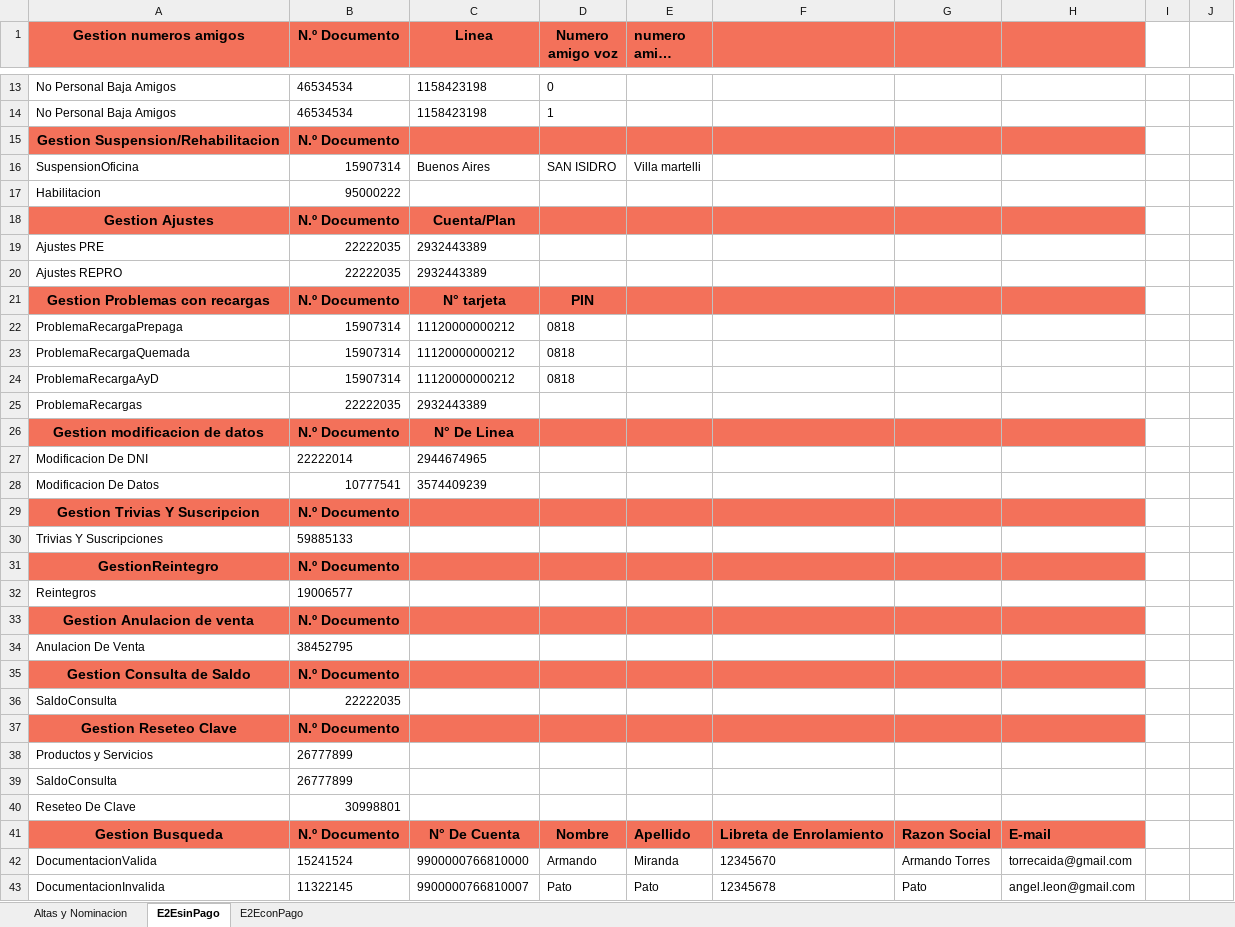
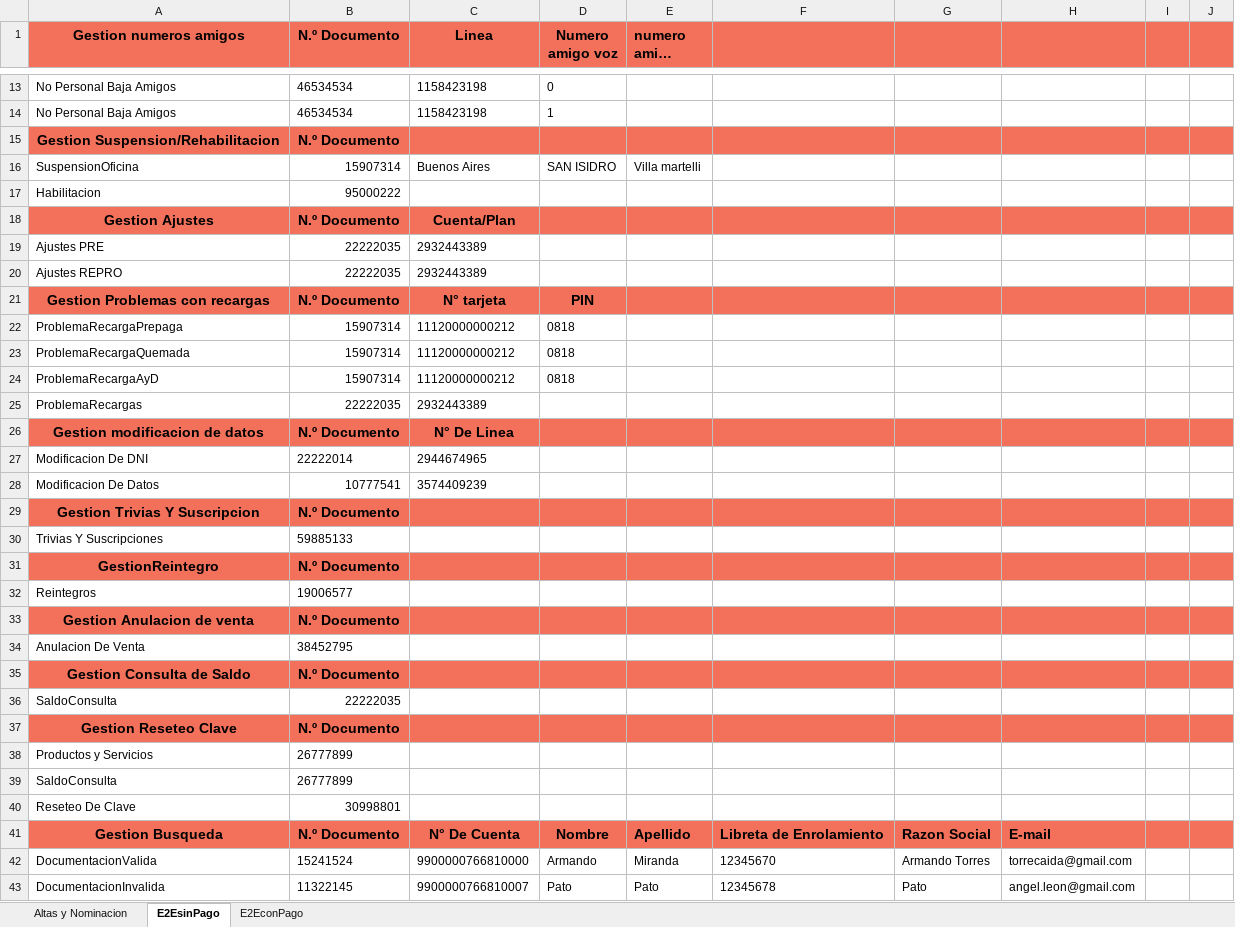
Before and after one commit to MattuCarabajal/FAN-Merge, an Excel workbook: E2ESIT.xlsx, sheet E2EsinPago, drawn as a sheet; only a part is shown, gaps mark what is left out; long unchanged cells end in …; values as stored, in another font and other column widths than the file's, no borders; the diff covers the shown part only; the diff names each change by its address in the sheet, - before the commit and + after, or states it on an @@ line.

```diff
--- a/E2ESIT.xlsx (sheet E2EsinPago)
+++ b/E2ESIT.xlsx (sheet E2EsinPago)
-I1:J1 fill: none
+I1:J1 fill: #F3715A
-I15:J15 fill: none
+I15:J15 fill: #F3715A
-I18:J18 fill: none
+I18:J18 fill: #F3715A
-I21:J21 fill: none
+I21:J21 fill: #F3715A
-I26:J26 fill: none
+I26:J26 fill: #F3715A
-I29:J29 fill: none
+I29:J29 fill: #F3715A
-I31:J31 fill: none
+I31:J31 fill: #F3715A
-I33:J33 fill: none
+I33:J33 fill: #F3715A
-I35:J35 fill: none
+I35:J35 fill: #F3715A
-I37:J37 fill: none
+I37:J37 fill: #F3715A
-I41:J41 fill: none
+I41:J41 fill: #F3715A
```
Also changed, not shown: 3 added rows, 2 removed rows and 7 edited cells elsewhere in this sheet, sheet E2EconPago, E2EUAT.xlsx, 49 other files.
